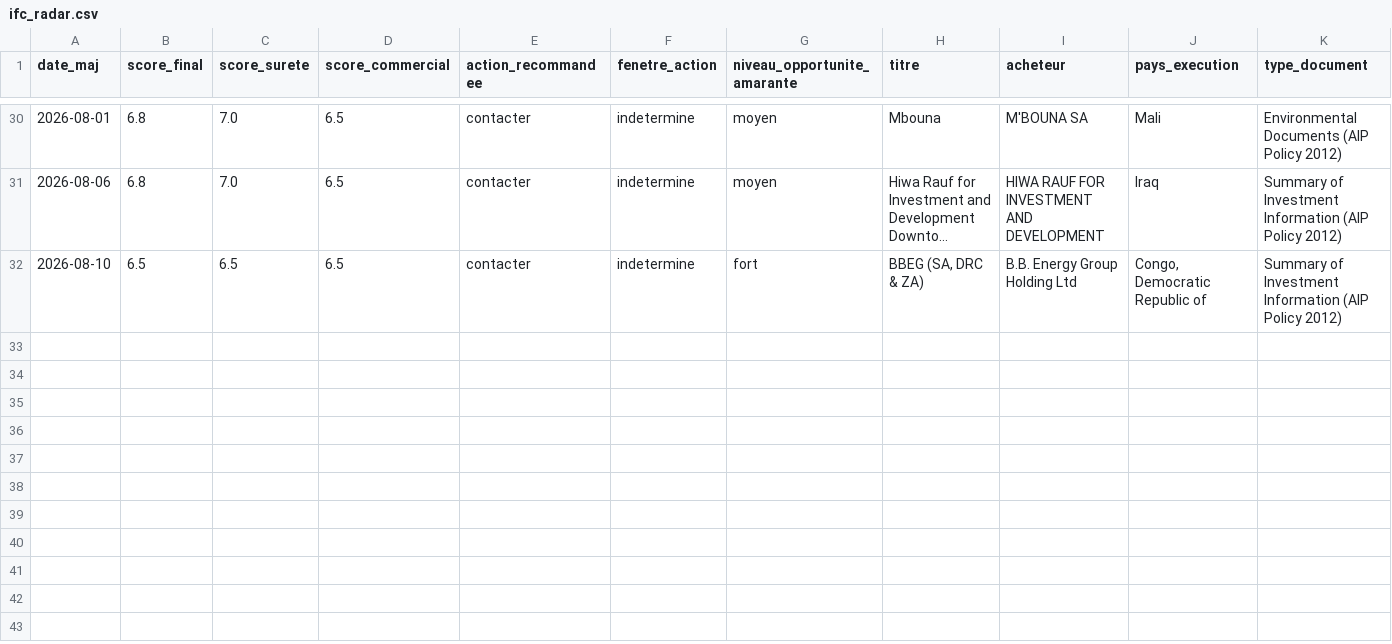
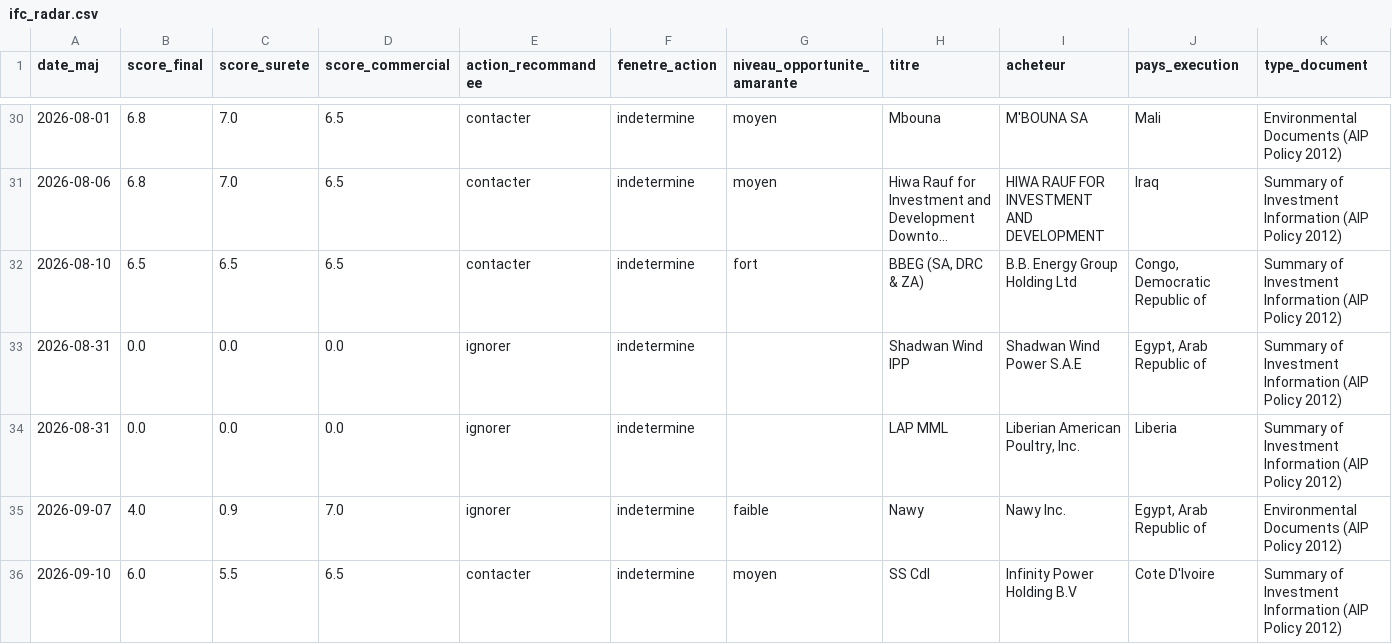
Before and after one commit to mayeulpeltier-pixel/radar-amarante, a CSV file: backups/ifc_radar.csv, drawn as a sheet; only a part is shown, gaps mark what is left out; long unchanged cells end in …; rows hold the shown columns only; the diff names each change by its address in the sheet, - before the commit and + after, or states it on an @@ line.

```diff
--- a/backups/ifc_radar.csv
+++ b/backups/ifc_radar.csv
+row 33: 2026-08-31 | 0.0 | 0.0 | 0.0 | ignorer | indetermine |  | Shadwan Wind IPP | Shadwan Wind Power S.A.E | Egypt, Arab Republic of | Summary of Investment Information (AIP Policy 2012)
+row 34: 2026-08-31 | 0.0 | 0.0 | 0.0 | ignorer | indetermine |  | LAP MML | Liberian American Poultry, Inc. | Liberia | Summary of Investment Information (AIP Policy 2012)
+row 35: 2026-09-07 | 4.0 | 0.9 | 7.0 | ignorer | indetermine | faible | Nawy | Nawy Inc. | Egypt, Arab Republic of | Environmental Documents (AIP Policy 2012)
+row 36: 2026-09-10 | 6.0 | 5.5 | 6.5 | contacter | indetermine | moyen | SS CdI | Infinity Power Holding B.V | Cote D'Ivoire | Summary of Investment Information (AIP Policy 2012)
```
Also changed, not shown: backups/miga_radar.csv, backups/prive_radar.csv, 13 other files.
